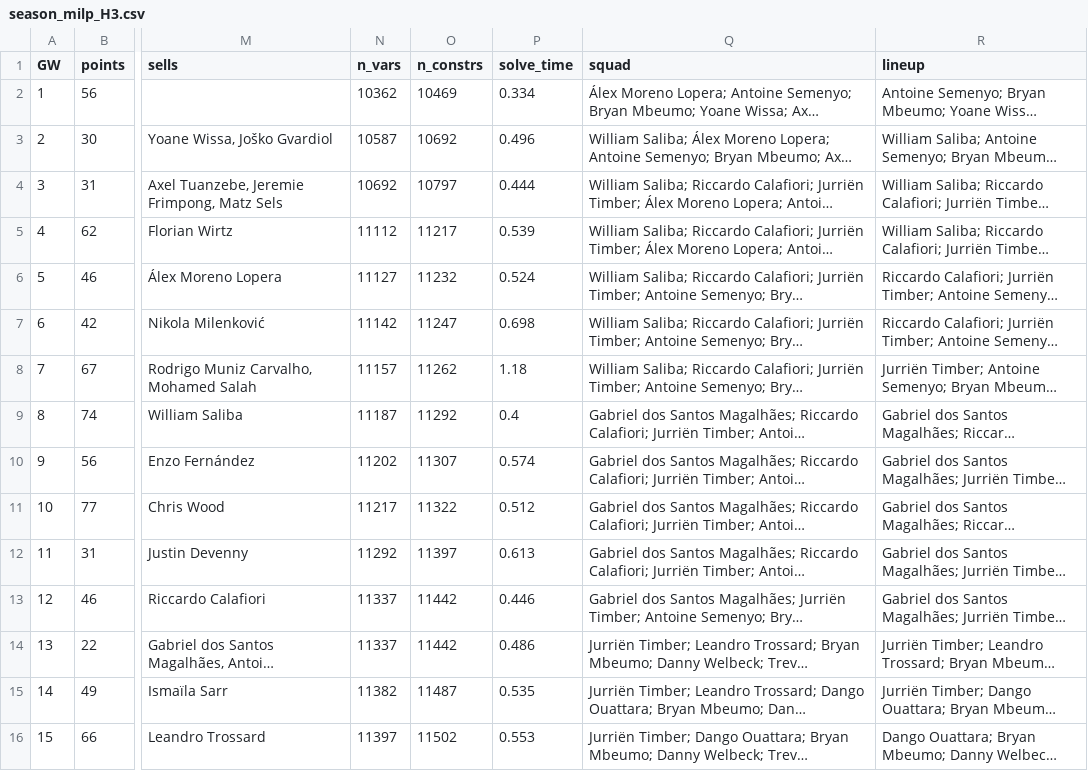
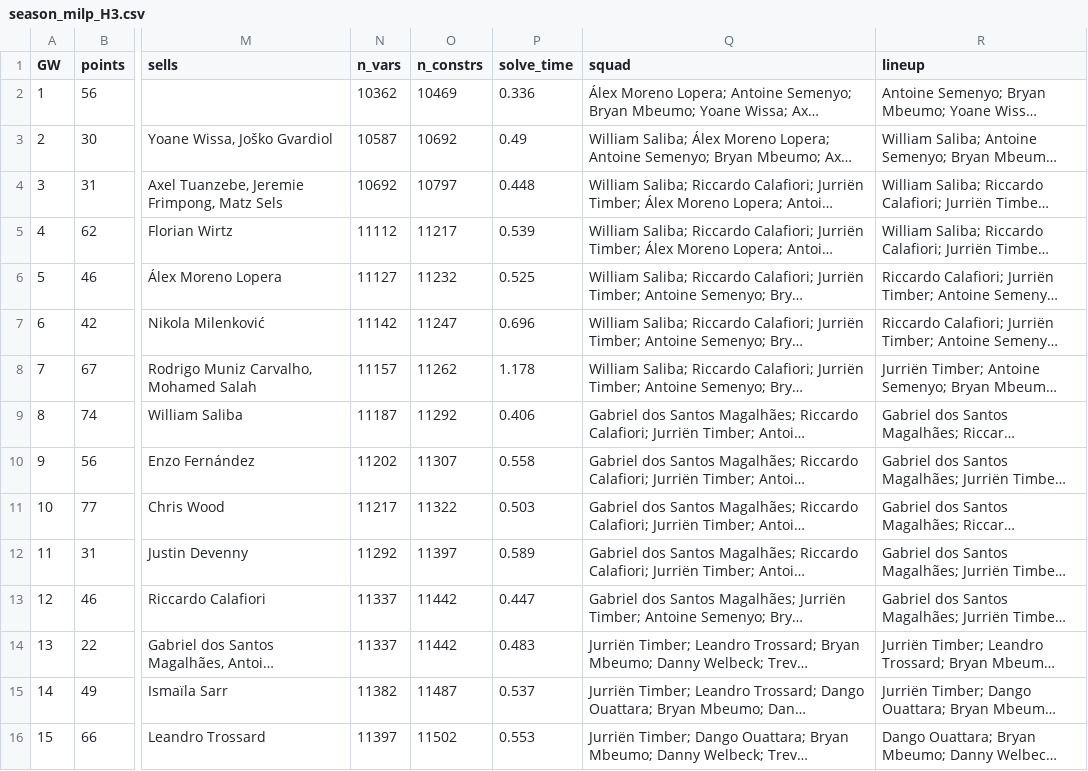
Before and after one commit to whwlgkqjxm/ISE3230-Group5-FPL, a CSV file: results/season_milp_H3.csv, drawn as a sheet; only a part is shown, gaps mark what is left out; long unchanged cells end in …; the diff covers the shown part only; the diff names each change by its address in the sheet, - before the commit and + after, or states it on an @@ line.

```diff
--- a/results/season_milp_H3.csv
+++ b/results/season_milp_H3.csv
-P2 (solve_time): 0.334
+P2 (solve_time): 0.336
-P3 (solve_time): 0.496
+P3 (solve_time): 0.49
-P4 (solve_time): 0.444
+P4 (solve_time): 0.448
-P6 (solve_time): 0.524
+P6 (solve_time): 0.525
-P7 (solve_time): 0.698
+P7 (solve_time): 0.696
-P8 (solve_time): 1.18
+P8 (solve_time): 1.178
-P9 (solve_time): 0.4
+P9 (solve_time): 0.406
-P10 (solve_time): 0.574
+P10 (solve_time): 0.558
-P11 (solve_time): 0.512
+P11 (solve_time): 0.503
-P12 (solve_time): 0.613
+P12 (solve_time): 0.589
-P13 (solve_time): 0.446
+P13 (solve_time): 0.447
-P14 (solve_time): 0.486
+P14 (solve_time): 0.483
-P15 (solve_time): 0.535
+P15 (solve_time): 0.537
```
Also changed, not shown: 118 edited cells elsewhere in this file, results/season_sens_H3_hit4.csv, results/season_sens_H4_hit4.csv, 37 other files.
